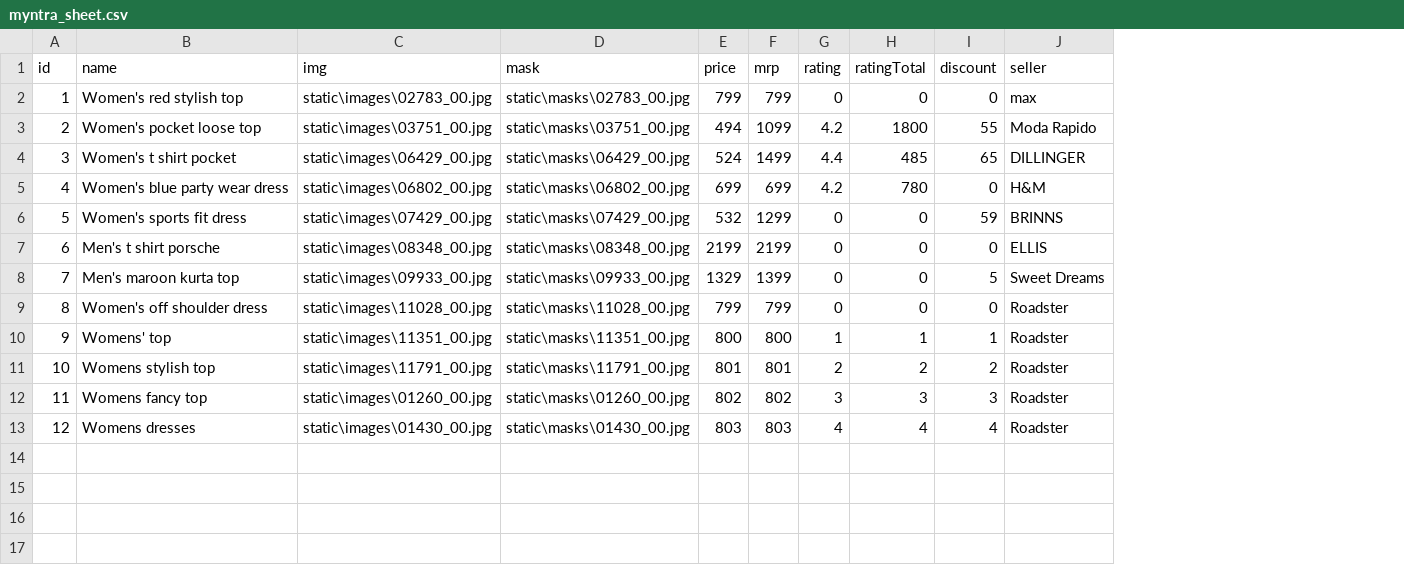
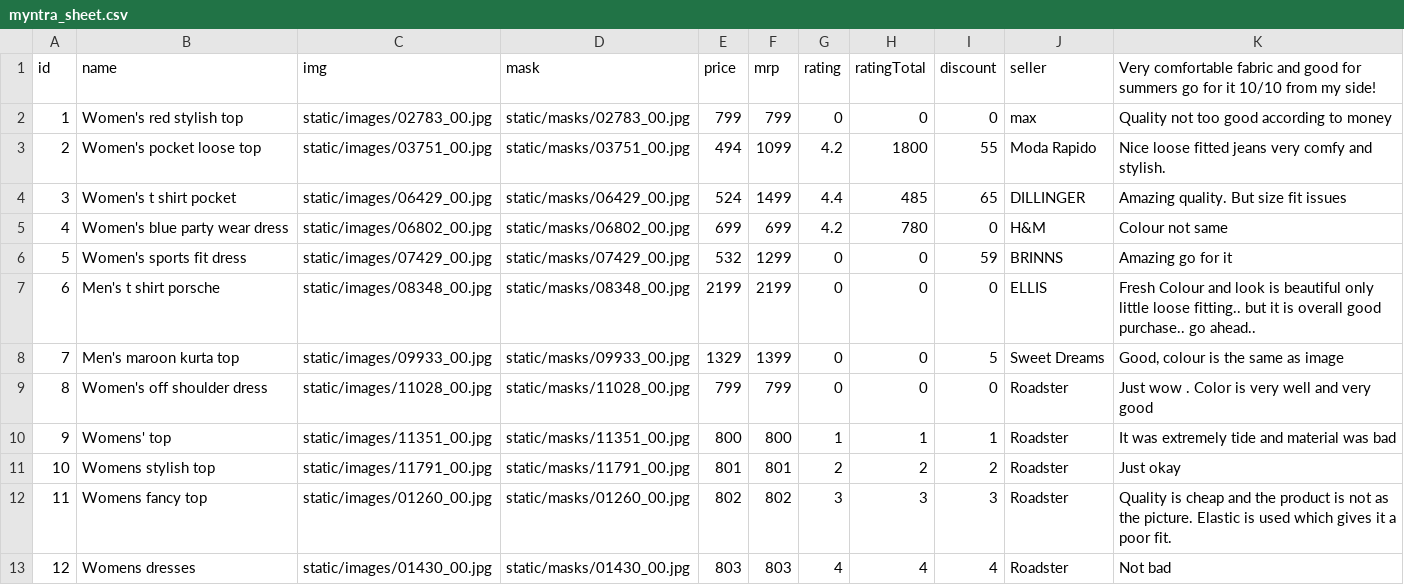
Before and after one commit to aditi-pai04/Myntra, a CSV file: myntra_clone/myntra_sheet.csv, drawn as a sheet; the diff names each change by its address in the sheet, - before the commit and + after, or states it on an @@ line.

```diff
--- a/myntra_clone/myntra_sheet.csv
+++ b/myntra_clone/myntra_sheet.csv
+column K, rows 1-13: Very comfortable fabric and good for summers go for it 10/10 from my side! | Quality not too good according to money | Nice loose fitted jeans very comfy and stylish. | Amazing quality. But size fit issues | Colour not same | Amazing go for it | Fresh Colour and look is beautiful only little loose fitting.. but it is overall good purchase.. go ahead.. | Good, colour is the same as image | Just wow . Color is very well and very good | It was extremely tide and material was bad | Just okay | Quality is cheap and the product is not as the picture. Elastic is used which gives it a poor fit. | Not bad
-C2 (img): static\images\02783_00.jpg
+C2 (img): static/images/02783_00.jpg
-D2 (mask): static\masks\02783_00.jpg
+D2 (mask): static/masks/02783_00.jpg
-C3 (img): static\images\03751_00.jpg
+C3 (img): static/images/03751_00.jpg
-D3 (mask): static\masks\03751_00.jpg
+D3 (mask): static/masks/03751_00.jpg
-C4 (img): static\images\06429_00.jpg
+C4 (img): static/images/06429_00.jpg
-D4 (mask): static\masks\06429_00.jpg
+D4 (mask): static/masks/06429_00.jpg
-C5 (img): static\images\06802_00.jpg
+C5 (img): static/images/06802_00.jpg
-D5 (mask): static\masks\06802_00.jpg
+D5 (mask): static/masks/06802_00.jpg
-C6 (img): static\images\07429_00.jpg
+C6 (img): static/images/07429_00.jpg
-D6 (mask): static\masks\07429_00.jpg
+D6 (mask): static/masks/07429_00.jpg
-C7 (img): static\images\08348_00.jpg
+C7 (img): static/images/08348_00.jpg
-D7 (mask): static\masks\08348_00.jpg
+D7 (mask): static/masks/08348_00.jpg
-C8 (img): static\images\09933_00.jpg
+C8 (img): static/images/09933_00.jpg
-D8 (mask): static\masks\09933_00.jpg
+D8 (mask): static/masks/09933_00.jpg
-C9 (img): static\images\11028_00.jpg
+C9 (img): static/images/11028_00.jpg
-D9 (mask): static\masks\11028_00.jpg
+D9 (mask): static/masks/11028_00.jpg
-C10 (img): static\images\11351_00.jpg
+C10 (img): static/images/11351_00.jpg
-D10 (mask): static\masks\11351_00.jpg
+D10 (mask): static/masks/11351_00.jpg
-C11 (img): static\images\11791_00.jpg
+C11 (img): static/images/11791_00.jpg
-D11 (mask): static\masks\11791_00.jpg
+D11 (mask): static/masks/11791_00.jpg
-C12 (img): static\images\01260_00.jpg
+C12 (img): static/images/01260_00.jpg
-D12 (mask): static\masks\01260_00.jpg
+D12 (mask): static/masks/01260_00.jpg
-C13 (img): static\images\01430_00.jpg
+C13 (img): static/images/01430_00.jpg
-D13 (mask): static\masks\01430_00.jpg
+D13 (mask): static/masks/01430_00.jpg
```
Also changed, not shown: 6 other files.
